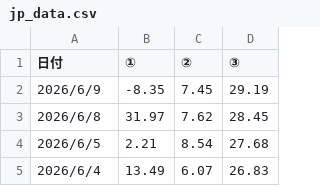
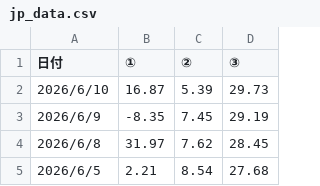
Before and after one commit to yuheiasa-glitch/yaho-streamlit, a CSV file: jp_data.csv, drawn as a sheet; only a part is shown; the shorter side is filled out with more unchanged rows.

Commit message:
data: update (2026-06-10)

```diff
--- a/jp_data.csv
+++ b/jp_data.csv
@@ -1,2 +1,3 @@
 日付,①,②,③
+2026/6/10,16.87,5.39,29.73
 2026/6/9,-8.35,7.45,29.19
```
